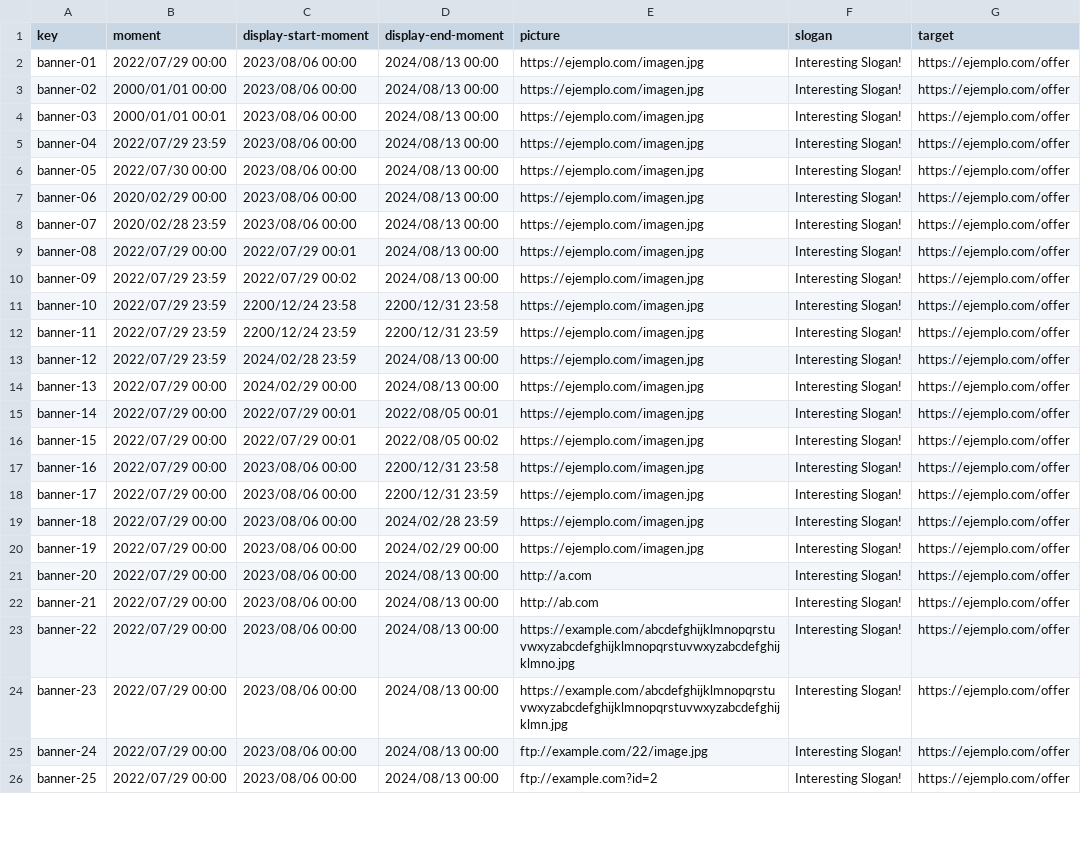
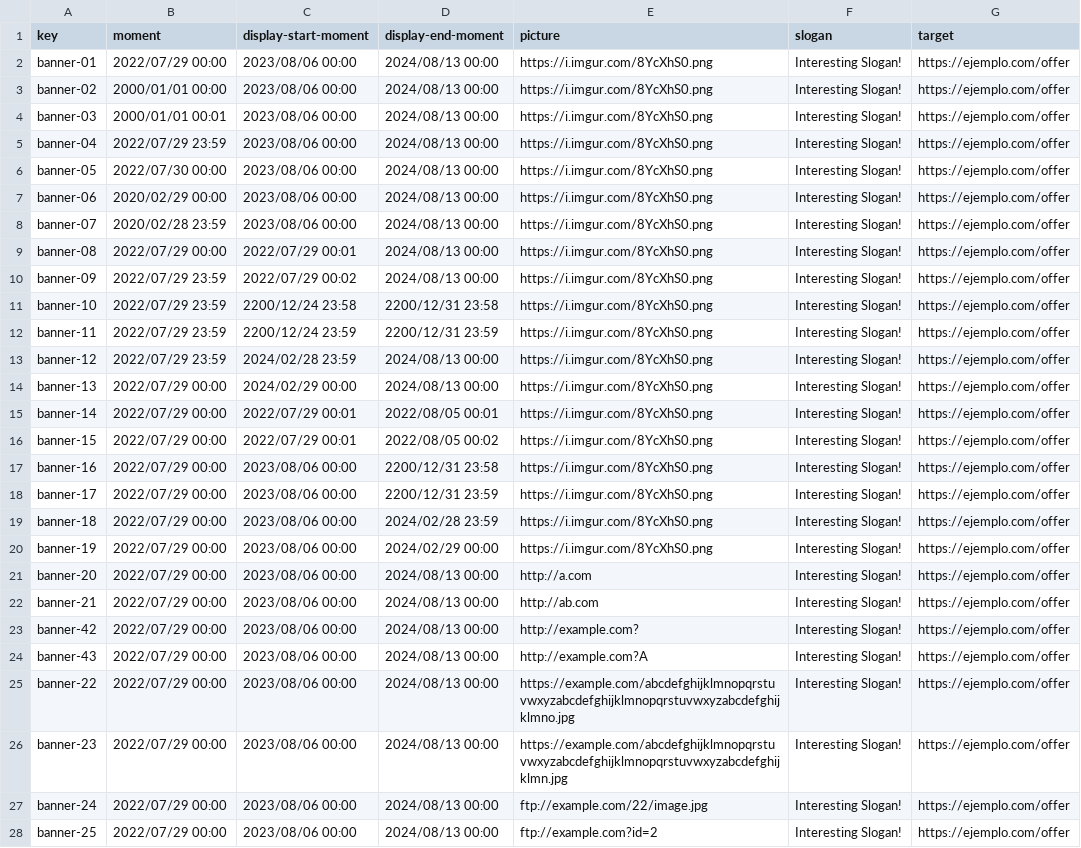
Before and after one commit to rafcasceb/Acme-SF-D04, a CSV file: src/main/webapp/WEB-INF/resources/sample-data/banner.csv, drawn as a sheet; only a part is shown; the diff covers the shown part only; the diff names each change by its address in the sheet, - before the commit and + after, or states it on an @@ line.

Commit message:
fix(Banner): Sample Data

```diff
--- a/src/main/webapp/WEB-INF/resources/sample-data/banner.csv
+++ b/src/main/webapp/WEB-INF/resources/sample-data/banner.csv
-E2:E20 (picture): https://ejemplo.com/imagen.jpg
+E2:E20 (picture): https://i.imgur.com/8YcXhS0.png
+row 23: banner-42 | 2022/07/29 00:00 | 2023/08/06 00:00 | 2024/08/13 00:00 | http://example.com? | Interesting Slogan! | https://ejemplo.com/offer
+row 24: banner-43 | 2022/07/29 00:00 | 2023/08/06 00:00 | 2024/08/13 00:00 | http://example.com?A | Interesting Slogan! | https://ejemplo.com/offer
```
Also changed, not shown: 1 added row and 15 edited cells elsewhere in this file, 1 other file.
